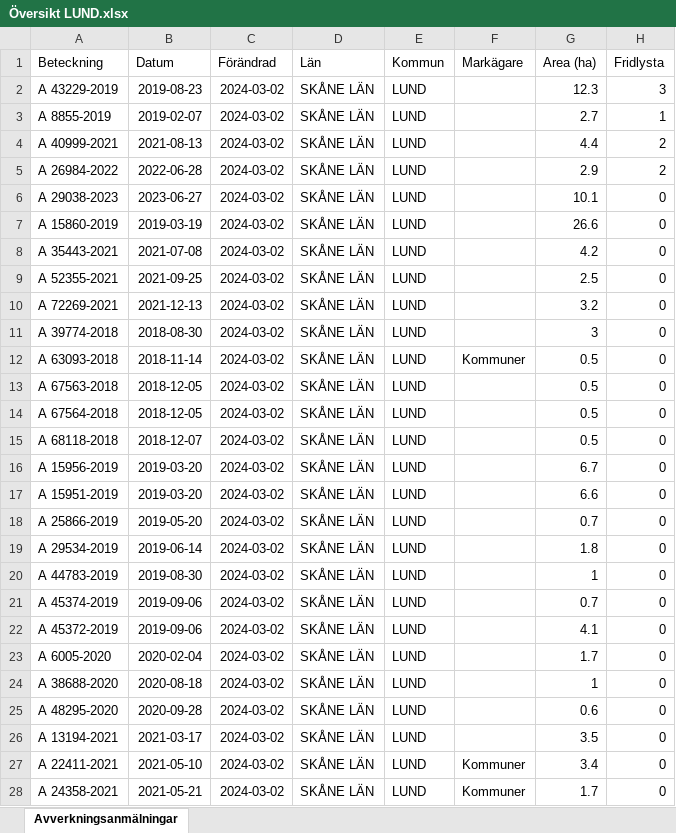
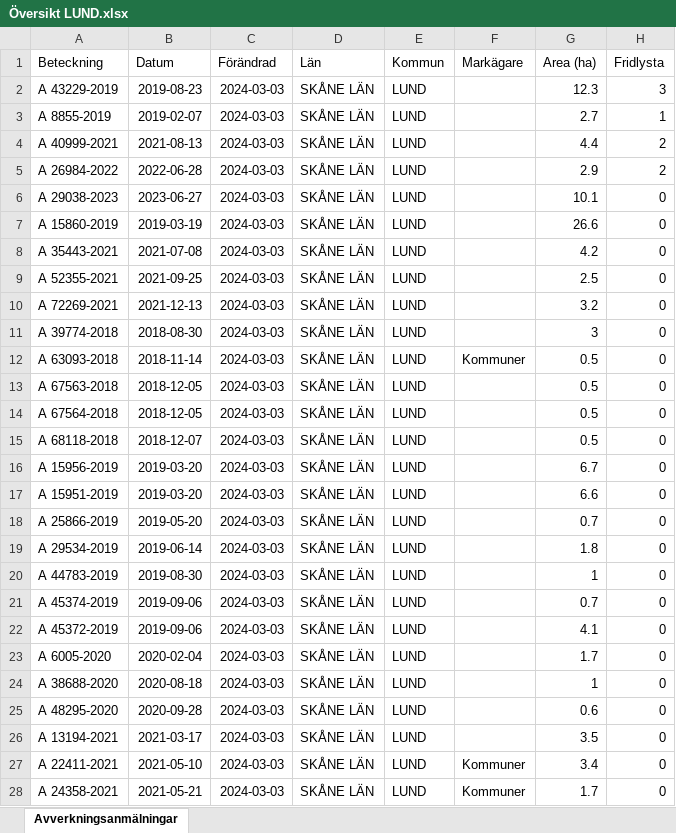
Before and after one commit to klasma/Logging_1281, an Excel workbook: Översikt LUND.xlsx, sheet Avverkningsanmälningar, drawn as a sheet; only a part is shown; values as stored, in another font and other column widths than the file's, no borders; the diff covers the shown part only; the diff names each change by its address in the sheet, - before the commit and + after, or states it on an @@ line.

```diff
--- a/Översikt LUND.xlsx (sheet Avverkningsanmälningar)
+++ b/Översikt LUND.xlsx (sheet Avverkningsanmälningar)
-C2:C28 (Förändrad): 2024-03-02
+C2:C28 (Förändrad): 2024-03-03
```
Also changed, not shown: 33 edited cells elsewhere in this sheet, artfynd/A 15860-2019 artfynd.xlsx, artfynd/A 35443-2021 artfynd.xlsx, 46 other files.
